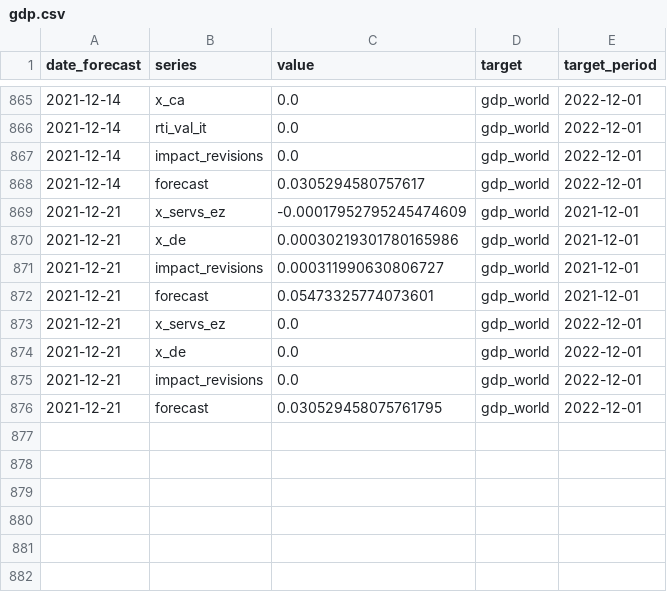
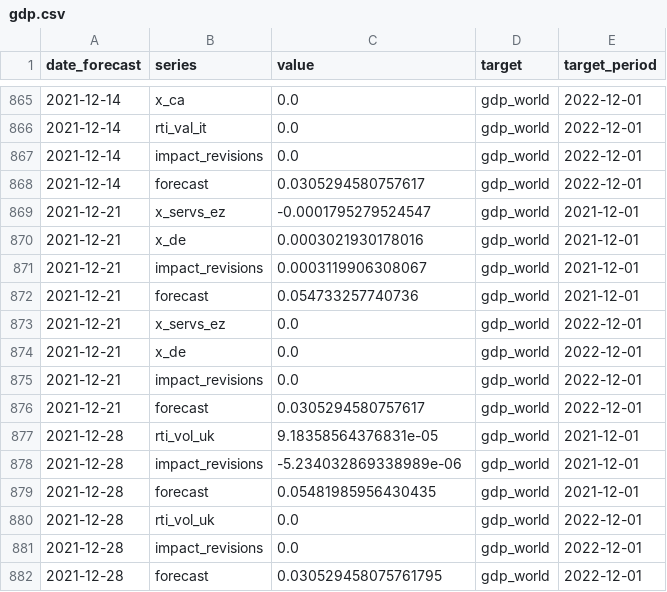
Before and after one commit to dhopp1-UNCTAD/unctad-nowcast-web, a CSV file: nowcasts/data/gdp.csv, drawn as a sheet; only a part is shown, gaps mark what is left out.

```diff
--- a/nowcasts/data/gdp.csv
+++ b/nowcasts/data/gdp.csv
@@ -868,6 +868,6 @@ date_forecast,series,value,target,target_period
 2021-12-14,forecast,0.0305294580757617,gdp_world,2022-12-01
-2021-12-21,x_servs_ez,-0.00017952795245474609,gdp_world,2021-12-01
-2021-12-21,x_de,0.00030219301780165986,gdp_world,2021-12-01
-2021-12-21,impact_revisions,0.000311990630806727,gdp_world,2021-12-01
-2021-12-21,forecast,0.05473325774073601,gdp_world,2021-12-01
+2021-12-21,x_servs_ez,-0.0001795279524547,gdp_world,2021-12-01
+2021-12-21,x_de,0.0003021930178016,gdp_world,2021-12-01
+2021-12-21,impact_revisions,0.0003119906308067,gdp_world,2021-12-01
+2021-12-21,forecast,0.054733257740736,gdp_world,2021-12-01
 2021-12-21,x_servs_ez,0.0,gdp_world,2022-12-01
@@ -875,2 +875,8 @@ date_forecast,series,value,target,target_period
 2021-12-21,impact_revisions,0.0,gdp_world,2022-12-01
-2021-12-21,forecast,0.030529458075761795,gdp_world,2022-12-01
+2021-12-21,forecast,0.0305294580757617,gdp_world,2022-12-01
+2021-12-28,rti_vol_uk,9.18358564376831e-05,gdp_world,2021-12-01
+2021-12-28,impact_revisions,-5.234032869338989e-06,gdp_world,2021-12-01
+2021-12-28,forecast,0.05481985956430435,gdp_world,2021-12-01
+2021-12-28,rti_vol_uk,0.0,gdp_world,2022-12-01
+2021-12-28,impact_revisions,0.0,gdp_world,2022-12-01
+2021-12-28,forecast,0.030529458075761795,gdp_world,2022-12-01
```
Also changed, not shown: nowcasts/data/actuals.csv, nowcasts/data/data.csv, 1 other file.
